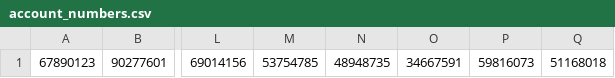
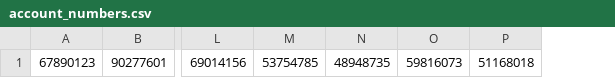
Before and after one commit to Bartolem/Bank-Account-Management-System, a CSV file: out/artifacts/BankAccountManagementSystem_jar/accounts/account_numbers.csv, drawn as a sheet; only a part is shown, gaps mark what is left out; the diff names each change by its address in the sheet, - before the commit and + after, or states it on an @@ line.

```diff
--- a/out/artifacts/BankAccountManagementSystem_jar/accounts/account_numbers.csv
+++ b/out/artifacts/BankAccountManagementSystem_jar/accounts/account_numbers.csv
-column O, row 1: 34667591
```
Also changed, not shown: out/artifacts/BankAccountManagementSystem_jar/accounts/accounts.csv, out/artifacts/BankAccountManagementSystem_jar/users/user_credentials.csv, 6 other files.
